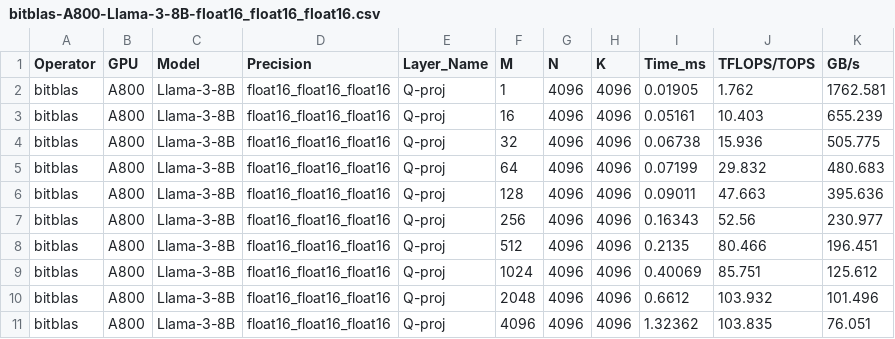
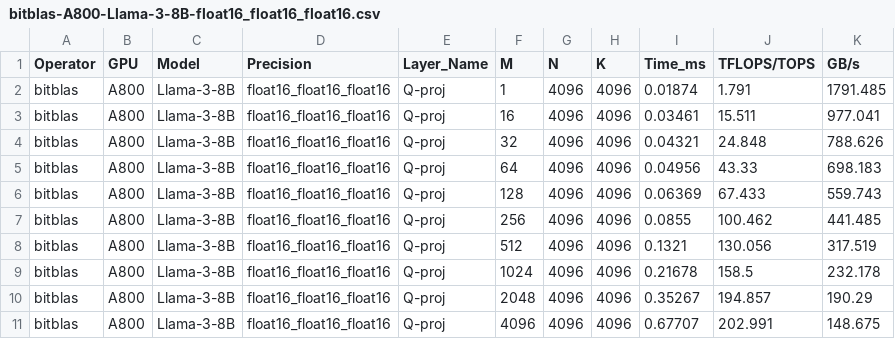
Before and after one commit to Evan704/QuantOpBench, a CSV file: data/bitblas-A800-Llama-3-8B-float16_float16_float16.csv, drawn as a sheet; only a part is shown; the diff covers the shown part only.

```diff
--- a/data/bitblas-A800-Llama-3-8B-float16_float16_float16.csv
+++ b/data/bitblas-A800-Llama-3-8B-float16_float16_float16.csv
@@ -1,11 +1,11 @@
 Operator,GPU,Model,Precision,Layer_Name,M,N,K,Time_ms,TFLOPS/TOPS,GB/s
-bitblas,A800,Llama-3-8B,float16_float16_float16,Q-proj,1,4096,4096,0.01905,1.762,1762.581
-bitblas,A800,Llama-3-8B,float16_float16_float16,Q-proj,16,4096,4096,0.05161,10.403,655.239
-bitblas,A800,Llama-3-8B,float16_float16_float16,Q-proj,32,4096,4096,0.06738,15.936,505.775
-bitblas,A800,Llama-3-8B,float16_float16_float16,Q-proj,64,4096,4096,0.07199,29.832,480.683
-bitblas,A800,Llama-3-8B,float16_float16_float16,Q-proj,128,4096,4096,0.09011,47.663,395.636
-bitblas,A800,Llama-3-8B,float16_float16_float16,Q-proj,256,4096,4096,0.16343,52.56,230.977
-bitblas,A800,Llama-3-8B,float16_float16_float16,Q-proj,512,4096,4096,0.2135,80.466,196.451
-bitblas,A800,Llama-3-8B,float16_float16_float16,Q-proj,1024,4096,4096,0.40069,85.751,125.612
-bitblas,A800,Llama-3-8B,float16_float16_float16,Q-proj,2048,4096,4096,0.6612,103.932,101.496
-bitblas,A800,Llama-3-8B,float16_float16_float16,Q-proj,4096,4096,4096,1.32362,103.835,76.051
+bitblas,A800,Llama-3-8B,float16_float16_float16,Q-proj,1,4096,4096,0.01874,1.791,1791.485
+bitblas,A800,Llama-3-8B,float16_float16_float16,Q-proj,16,4096,4096,0.03461,15.511,977.041
+bitblas,A800,Llama-3-8B,float16_float16_float16,Q-proj,32,4096,4096,0.04321,24.848,788.626
+bitblas,A800,Llama-3-8B,float16_float16_float16,Q-proj,64,4096,4096,0.04956,43.33,698.183
+bitblas,A800,Llama-3-8B,float16_float16_float16,Q-proj,128,4096,4096,0.06369,67.433,559.743
+bitblas,A800,Llama-3-8B,float16_float16_float16,Q-proj,256,4096,4096,0.0855,100.462,441.485
+bitblas,A800,Llama-3-8B,float16_float16_float16,Q-proj,512,4096,4096,0.1321,130.056,317.519
+bitblas,A800,Llama-3-8B,float16_float16_float16,Q-proj,1024,4096,4096,0.21678,158.5,232.178
+bitblas,A800,Llama-3-8B,float16_float16_float16,Q-proj,2048,4096,4096,0.35267,194.857,190.29
+bitblas,A800,Llama-3-8B,float16_float16_float16,Q-proj,4096,4096,4096,0.67707,202.991,148.675
```
Also changed, not shown: 102 edited cells elsewhere in this file, data/bitblas-A800-Llama-3-70B-float16_float16_float16.csv, 53 other files.
